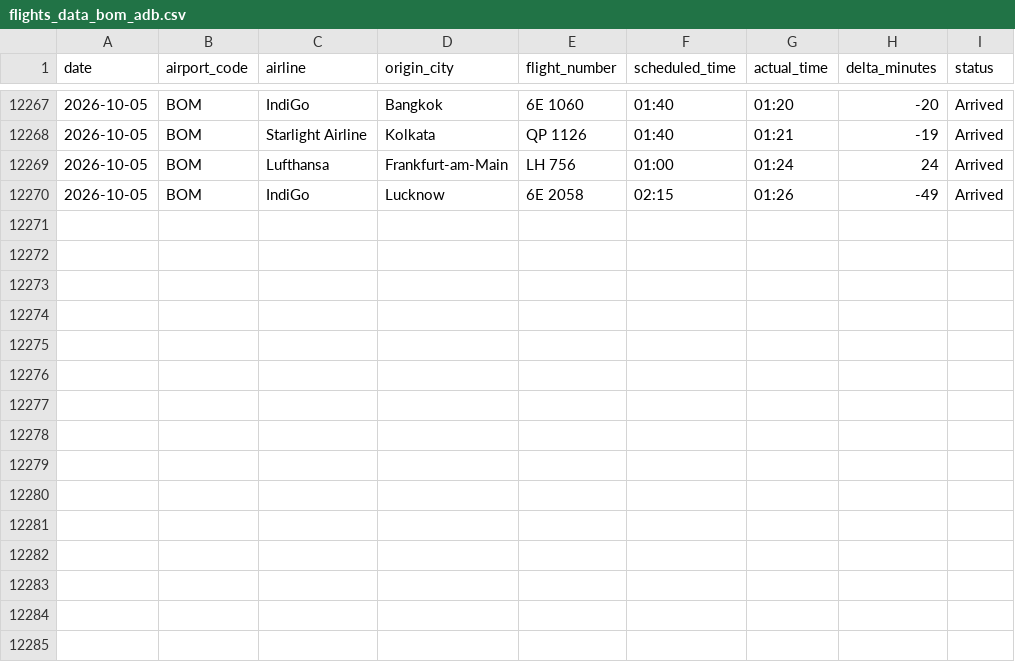
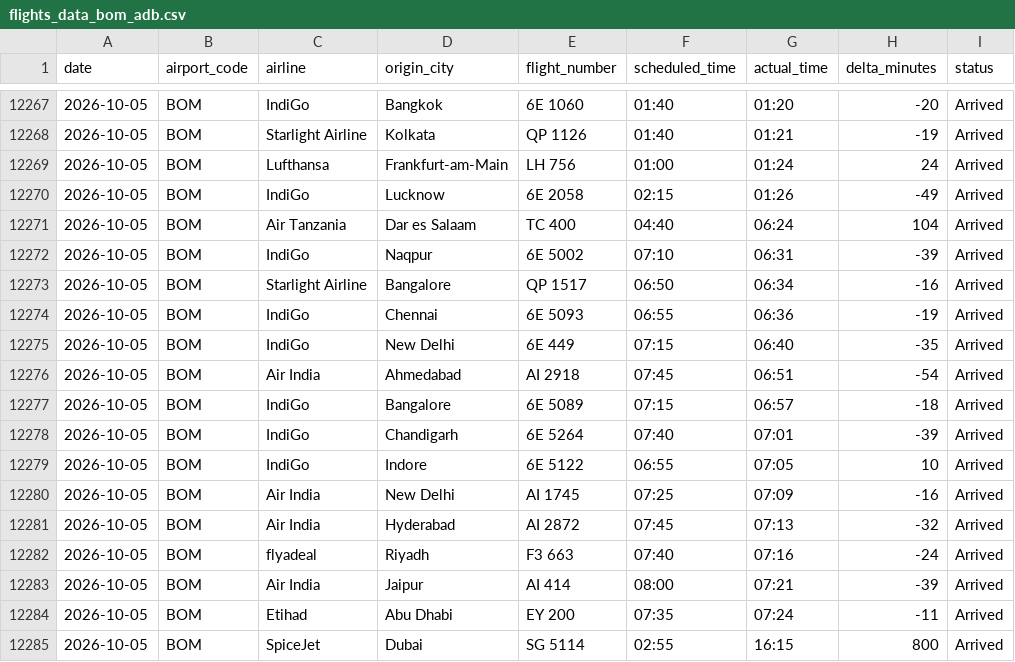
Before and after one commit to Ragadeepsai/Airport_Congestions_Analysis, a CSV file: data/flights_data_bom_adb.csv, drawn as a sheet; only a part is shown, gaps mark what is left out; the diff names each change by its address in the sheet, - before the commit and + after, or states it on an @@ line.

```diff
--- a/data/flights_data_bom_adb.csv
+++ b/data/flights_data_bom_adb.csv
+row 12271: 2026-10-05 | BOM | Air Tanzania | Dar es Salaam | TC 400 | 04:40 | 06:24 | 104 | Arrived
+row 12272: 2026-10-05 | BOM | IndiGo | Naqpur | 6E 5002 | 07:10 | 06:31 | -39 | Arrived
+row 12273: 2026-10-05 | BOM | Starlight Airline | Bangalore | QP 1517 | 06:50 | 06:34 | -16 | Arrived
+row 12274: 2026-10-05 | BOM | IndiGo | Chennai | 6E 5093 | 06:55 | 06:36 | -19 | Arrived
+row 12275: 2026-10-05 | BOM | IndiGo | New Delhi | 6E 449 | 07:15 | 06:40 | -35 | Arrived
+row 12276: 2026-10-05 | BOM | Air India | Ahmedabad | AI 2918 | 07:45 | 06:51 | -54 | Arrived
+row 12277: 2026-10-05 | BOM | IndiGo | Bangalore | 6E 5089 | 07:15 | 06:57 | -18 | Arrived
+row 12278: 2026-10-05 | BOM | IndiGo | Chandigarh | 6E 5264 | 07:40 | 07:01 | -39 | Arrived
+row 12279: 2026-10-05 | BOM | IndiGo | Indore | 6E 5122 | 06:55 | 07:05 | 10 | Arrived
+row 12280: 2026-10-05 | BOM | Air India | New Delhi | AI 1745 | 07:25 | 07:09 | -16 | Arrived
+row 12281: 2026-10-05 | BOM | Air India | Hyderabad | AI 2872 | 07:45 | 07:13 | -32 | Arrived
+row 12282: 2026-10-05 | BOM | flyadeal | Riyadh | F3 663 | 07:40 | 07:16 | -24 | Arrived
+row 12283: 2026-10-05 | BOM | Air India | Jaipur | AI 414 | 08:00 | 07:21 | -39 | Arrived
+row 12284: 2026-10-05 | BOM | Etihad | Abu Dhabi | EY 200 | 07:35 | 07:24 | -11 | Arrived
+row 12285: 2026-10-05 | BOM | SpiceJet | Dubai | SG 5114 | 02:55 | 16:15 | 800 | Arrived
```
